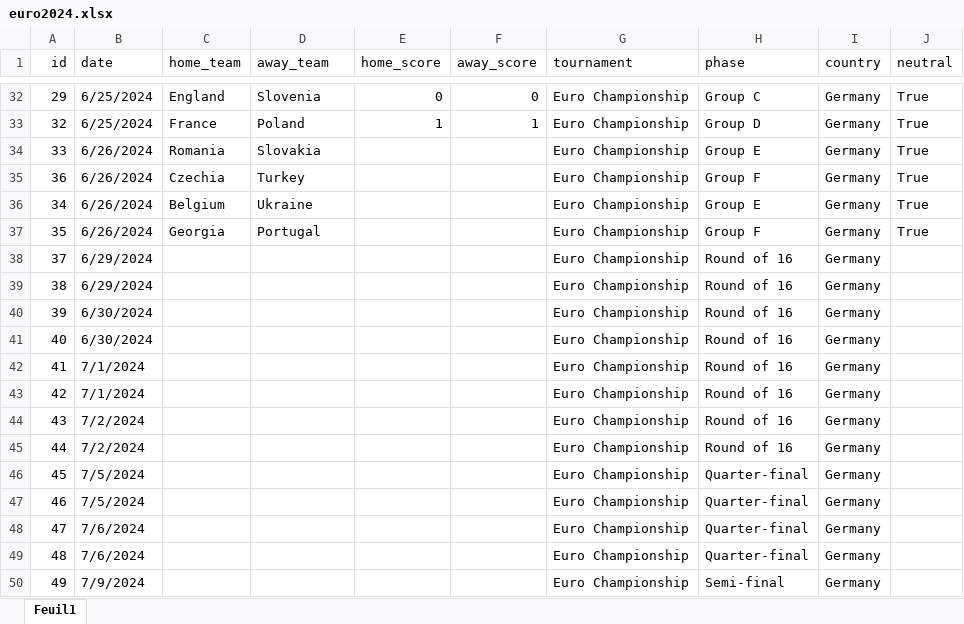
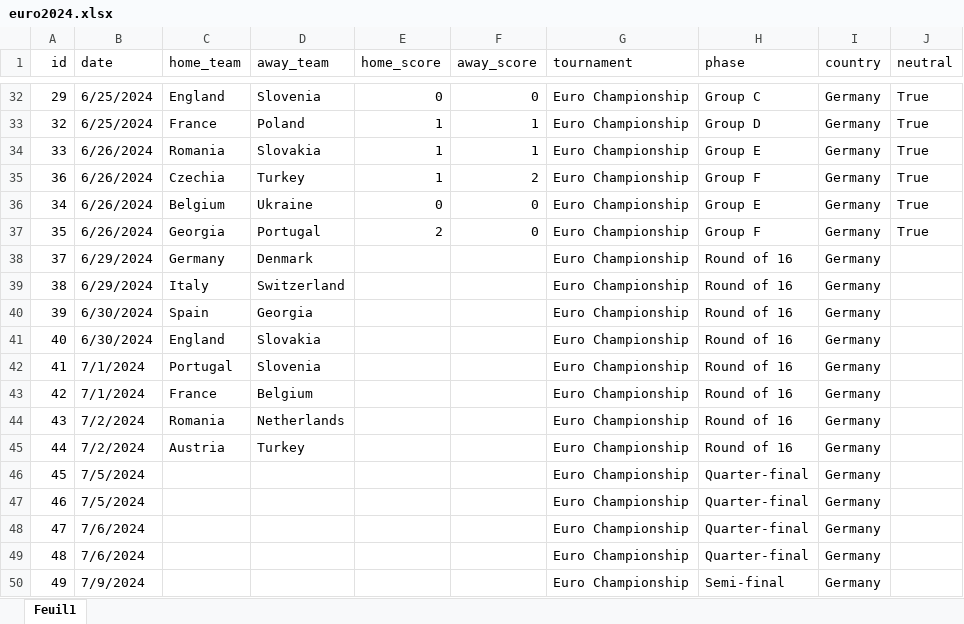
Before and after one commit to 16bravo/MatchOracle, an Excel workbook: data/source/competitions/euro2024.xlsx, sheet Feuil1, drawn as a sheet; only a part is shown, gaps mark what is left out; values as stored, in another font and other column widths than the file's, no borders; the diff names each change by its address in the sheet, - before the commit and + after, or states it on an @@ line.

Commit message:
euro2024 updates

```diff
--- a/data/source/competitions/euro2024.xlsx (sheet Feuil1)
+++ b/data/source/competitions/euro2024.xlsx (sheet Feuil1)
-E34:E35 (home_score): (empty)
+E34:E35 (home_score): 1
-F34 (away_score): (empty)
+F34 (away_score): 1
-F35 (away_score): (empty)
+F35 (away_score): 2
-E36 (home_score): (empty)
+E36 (home_score): 0
-F36:F37 (away_score): (empty)
+F36:F37 (away_score): 0
-E37 (home_score): (empty)
+E37 (home_score): 2
-C38 (home_team): (empty)
+C38 (home_team): Germany
-D38 (away_team): (empty)
+D38 (away_team): Denmark
-C39 (home_team): (empty)
+C39 (home_team): Italy
-D39 (away_team): (empty)
+D39 (away_team): Switzerland
-C40 (home_team): (empty)
+C40 (home_team): Spain
-D40 (away_team): (empty)
+D40 (away_team): Georgia
-C41 (home_team): (empty)
+C41 (home_team): England
-D41 (away_team): (empty)
+D41 (away_team): Slovakia
-C42 (home_team): (empty)
+C42 (home_team): Portugal
-D42 (away_team): (empty)
+D42 (away_team): Slovenia
-C43 (home_team): (empty)
+C43 (home_team): France
-D43 (away_team): (empty)
+D43 (away_team): Belgium
-C44 (home_team): (empty)
+C44 (home_team): Romania
-D44 (away_team): (empty)
+D44 (away_team): Netherlands
-C45 (home_team): (empty)
+C45 (home_team): Austria
-D45 (away_team): (empty)
+D45 (away_team): Turkey
```
Also changed, not shown: 7 other files.
